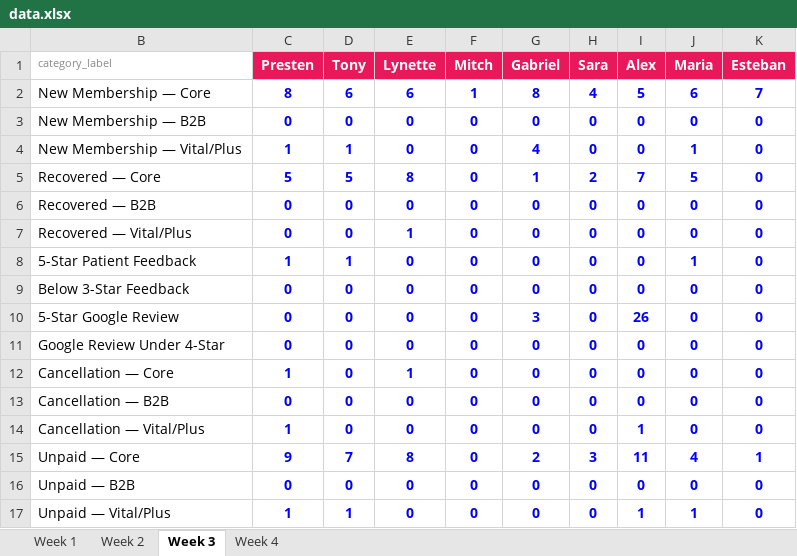
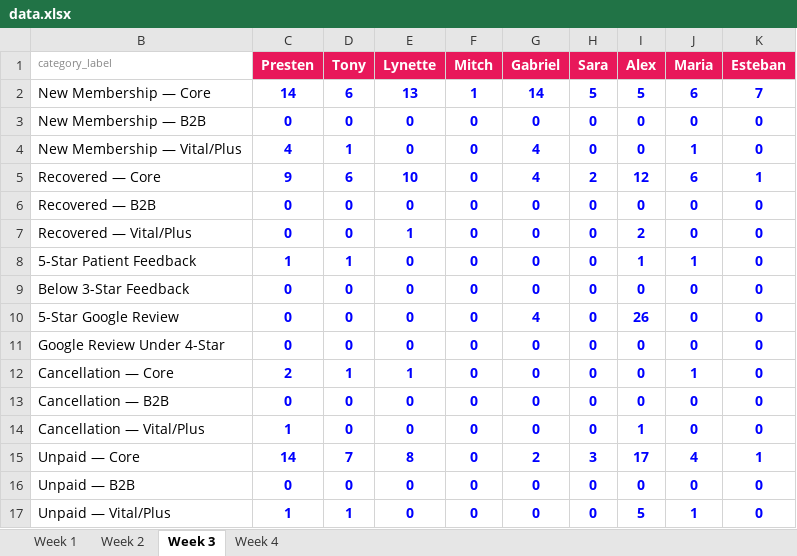
Before and after one commit to vamoshealthmg/la-copa-vamos, an Excel workbook: data.xlsx, sheet Week 3, drawn as a sheet; values as stored, in another font and other column widths than the file's, no borders; the diff names each change by its address in the sheet, - before the commit and + after, or states it on an @@ line.

Commit message:
Add files via upload

```diff
--- a/data.xlsx (sheet Week 3)
+++ b/data.xlsx (sheet Week 3)
-C2 (Presten): 8
+C2 (Presten): 14
-E2 (Lynette): 6
+E2 (Lynette): 13
-G2 (Gabriel): 8
+G2 (Gabriel): 14
-H2 (Sara): 4
+H2 (Sara): 5
-C4 (Presten): 1
+C4 (Presten): 4
-C5 (Presten): 5
+C5 (Presten): 9
-D5 (Tony): 5
+D5 (Tony): 6
-E5 (Lynette): 8
+E5 (Lynette): 10
-G5 (Gabriel): 1
+G5 (Gabriel): 4
-I5 (Alex): 7
+I5 (Alex): 12
-J5 (Maria): 5
+J5 (Maria): 6
-K5 (Esteban): 0
+K5 (Esteban): 1
-I7 (Alex): 0
+I7 (Alex): 2
-I8 (Alex): 0
+I8 (Alex): 1
-G10 (Gabriel): 3
+G10 (Gabriel): 4
-C12 (Presten): 1
+C12 (Presten): 2
-D12 (Tony): 0
+D12 (Tony): 1
-J12 (Maria): 0
+J12 (Maria): 1
-C15 (Presten): 9
+C15 (Presten): 14
-I15 (Alex): 11
+I15 (Alex): 17
-I17 (Alex): 1
+I17 (Alex): 5
```
